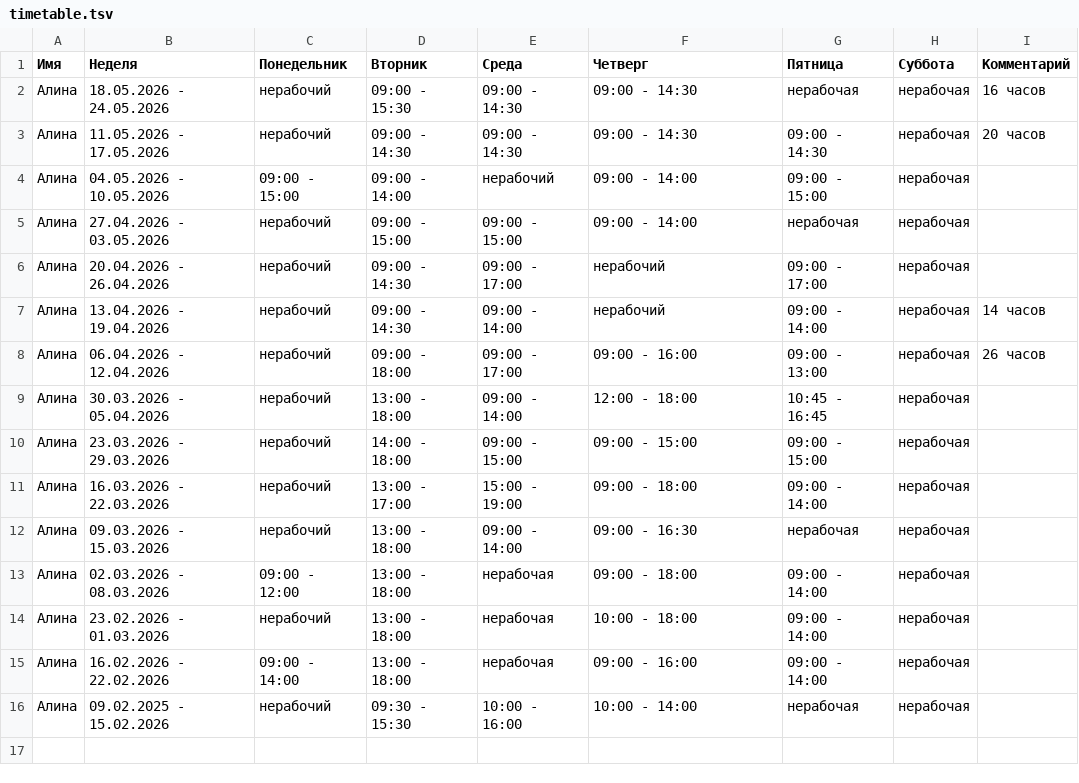
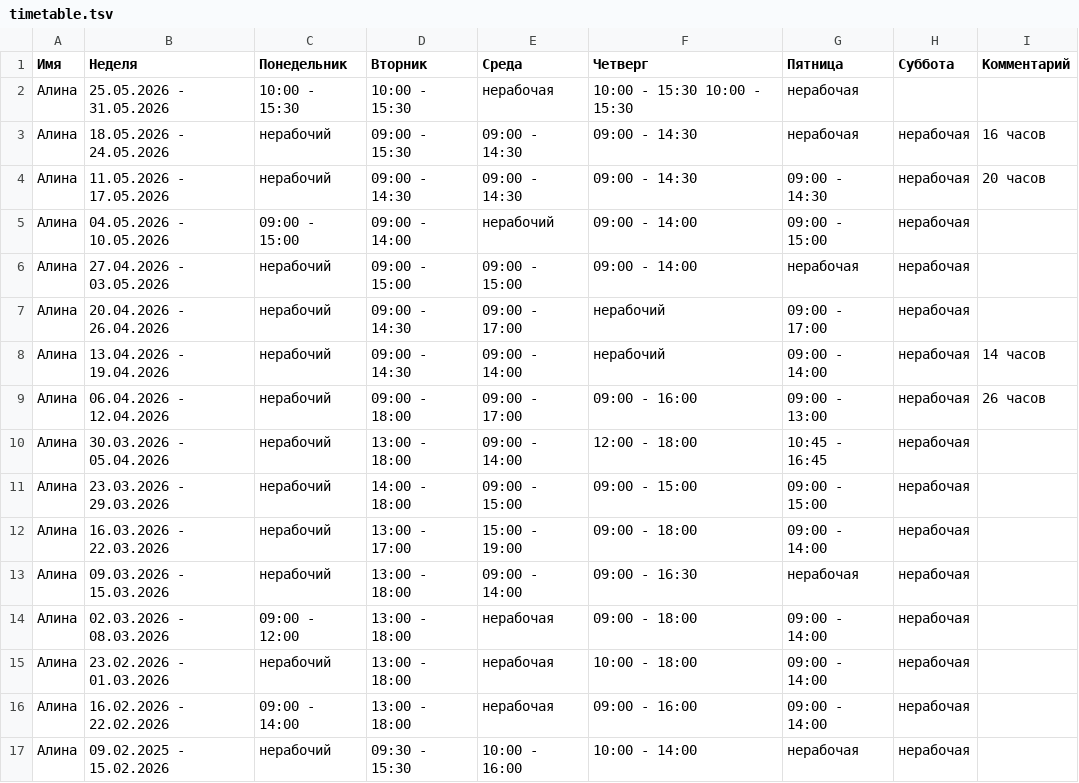
Before and after one commit to oadb-ds-da/timetable, a TSV file: timetable.tsv, drawn as a sheet; the diff names each change by its address in the sheet, - before the commit and + after, or states it on an @@ line.

Commit message:
Update timetable.tsv

```diff
--- a/timetable.tsv
+++ b/timetable.tsv
+row 2: Алина | 25.05.2026 - 31.05.2026 | 10:00 - 15:30 | 10:00 - 15:30 | нерабочая | 10:00 - 15:30 10:00 - 15:30 | нерабочая
```
